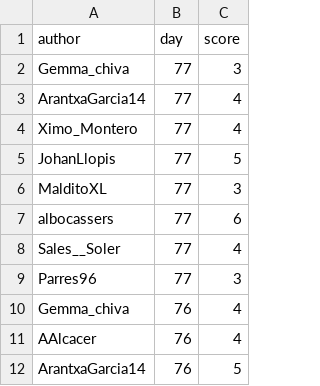
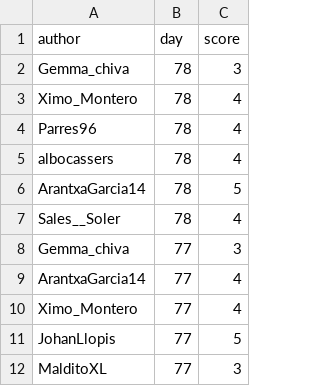
Before and after one commit to aleixalcacer/wordleCAT, a CSV file: results.csv, drawn as a sheet; only a part is shown; the shorter side is filled out with more unchanged rows.

Commit message:
Automated report

```diff
--- a/results.csv
+++ b/results.csv
@@ -1,2 +1,8 @@
 author,day,score
+Gemma_chiva,78,3
+Ximo_Montero,78,4
+Parres96,78,4
+albocassers,78,4
+ArantxaGarcia14,78,5
+Sales__Soler,78,4
 Gemma_chiva,77,3
```
